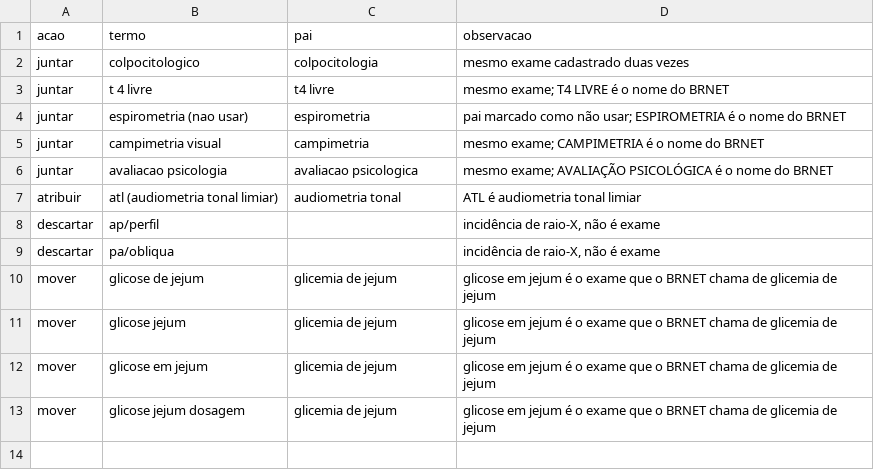
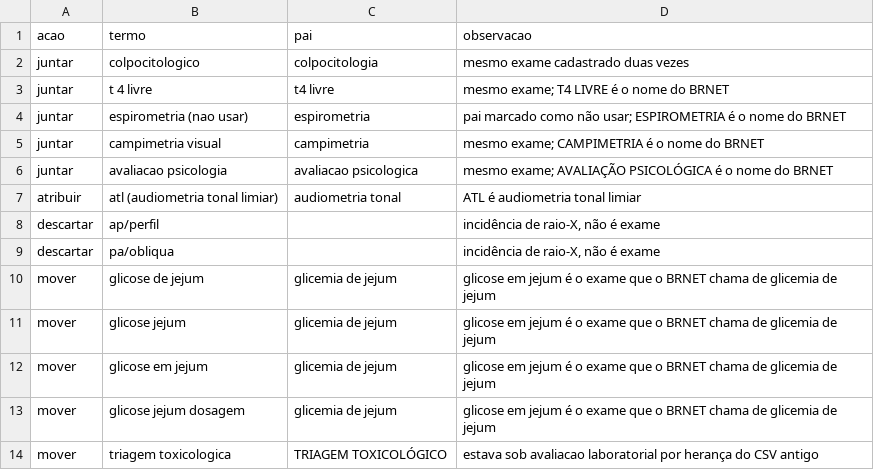
Before and after one commit to QualidadeGestaoBRMED/prontuai, a CSV file: back-end/decisoes_conflitos_catalogo.csv, drawn as a sheet; the diff names each change by its address in the sheet, - before the commit and + after, or states it on an @@ line.

```diff
--- a/back-end/decisoes_conflitos_catalogo.csv
+++ b/back-end/decisoes_conflitos_catalogo.csv
+row 14: mover | triagem toxicologica | TRIAGEM TOXICOLÓGICO | estava sob avaliacao laboratorial por herança do CSV antigo
```
Also changed, not shown: 1 other file.
